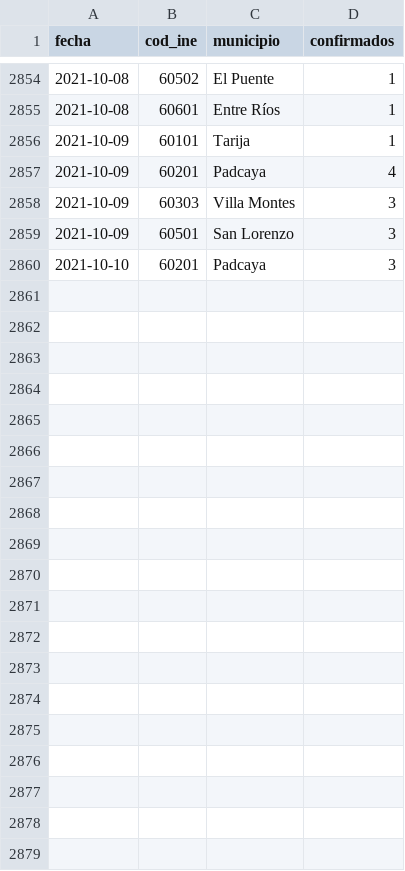
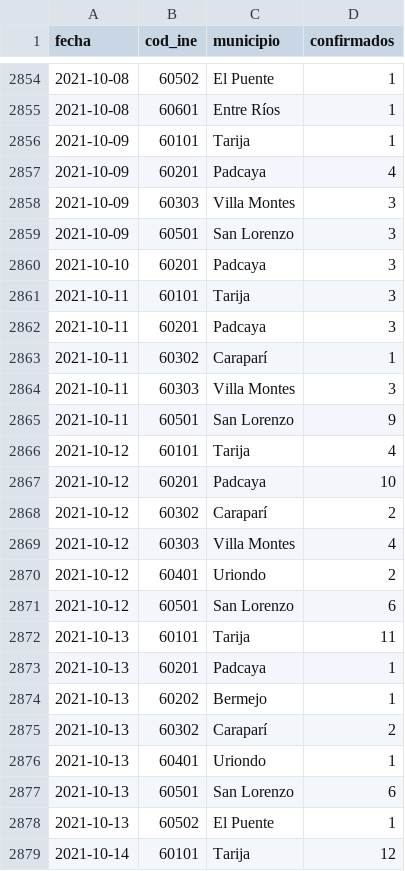
Before and after one commit to mauforonda/covid19bolivia-municipal, a CSV file: tarija.csv, drawn as a sheet; only a part is shown, gaps mark what is left out; the diff covers the shown part only.

```diff
--- a/tarija.csv
+++ b/tarija.csv
@@ -2860 +2860,20 @@ fecha,cod_ine,municipio,confirmados
 2021-10-10,60201,Padcaya,3
+2021-10-11,60101,Tarija,3
+2021-10-11,60201,Padcaya,3
+2021-10-11,60302,Caraparí,1
+2021-10-11,60303,Villa Montes,3
+2021-10-11,60501,San Lorenzo,9
+2021-10-12,60101,Tarija,4
+2021-10-12,60201,Padcaya,10
+2021-10-12,60302,Caraparí,2
+2021-10-12,60303,Villa Montes,4
+2021-10-12,60401,Uriondo,2
+2021-10-12,60501,San Lorenzo,6
+2021-10-13,60101,Tarija,11
+2021-10-13,60201,Padcaya,1
+2021-10-13,60202,Bermejo,1
+2021-10-13,60302,Caraparí,2
+2021-10-13,60401,Uriondo,1
+2021-10-13,60501,San Lorenzo,6
+2021-10-13,60502,El Puente,1
+2021-10-14,60101,Tarija,12
```
Also changed, not shown: 19 added rows elsewhere in this file, chuquisaca.csv, cochabamba.csv, 6 other files.
